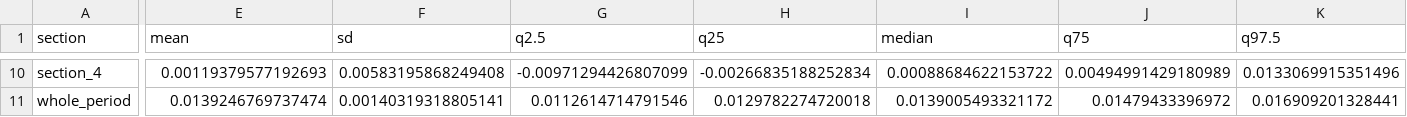
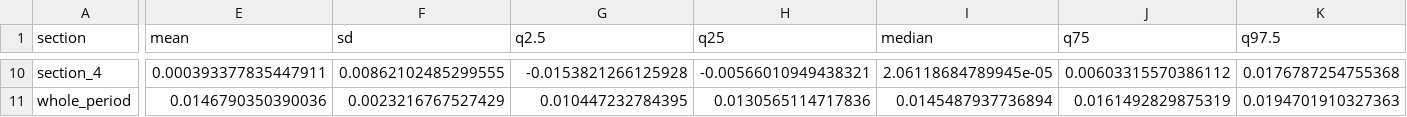
Before and after one commit to Kecski/thesis, a CSV file: tree_simulation/data/wastewater/tree_0/episewer_summary.csv, drawn as a sheet; only a part is shown, gaps mark what is left out; the diff covers the shown part only; the diff names each change by its address in the sheet, - before the commit and + after, or states it on an @@ line.

```diff
--- a/tree_simulation/data/wastewater/tree_0/episewer_summary.csv
+++ b/tree_simulation/data/wastewater/tree_0/episewer_summary.csv
-E10 (mean): 0.00119379577192693
+E10 (mean): 0.000393377835447911
-F10 (sd): 0.00583195868249408
+F10 (sd): 0.00862102485299555
-G10 (q2.5): -0.00971294426807099
+G10 (q2.5): -0.0153821266125928
-H10 (q25): -0.00266835188252834
+H10 (q25): -0.00566010949438321
-I10 (median): 0.00088684622153722
+I10 (median): 2.06118684789945e-05
-J10 (q75): 0.00494991429180989
+J10 (q75): 0.00603315570386112
-K10 (q97.5): 0.0133069915351496
+K10 (q97.5): 0.0176787254755368
-E11 (mean): 0.0139246769737474
+E11 (mean): 0.0146790350390036
-F11 (sd): 0.00140319318805141
+F11 (sd): 0.0023216767527429
-G11 (q2.5): 0.0112614714791546
+G11 (q2.5): 0.010447232784395
-H11 (q25): 0.0129782274720018
+H11 (q25): 0.0130565114717836
-I11 (median): 0.0139005493321172
+I11 (median): 0.0145487937736894
-J11 (q75): 0.01479433396972
+J11 (q75): 0.0161492829875319
-K11 (q97.5): 0.016909201328441
+K11 (q97.5): 0.0194701910327363
```
Also changed, not shown: 56 edited cells elsewhere in this file, tree_simulation/data/wastewater/tree_0/episewer_R_daily_summary.csv, tree_simulation/data/wastewater/tree_0/episewer_growth_rate_daily_summary.csv, 46 other files.
